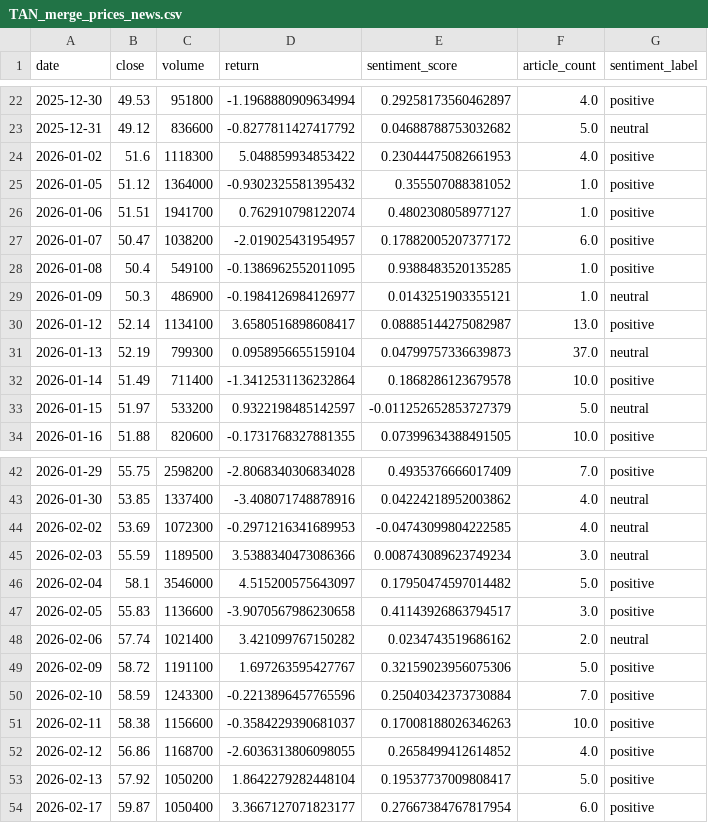
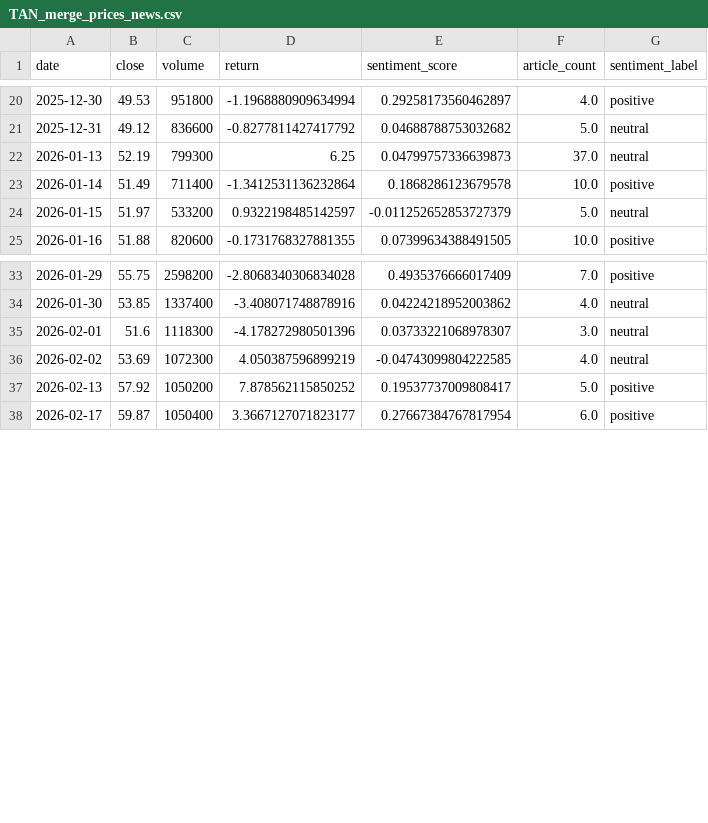
Before and after one commit to Jahdo-Vpool/Dissertation_IT_Artefact, a CSV file: results/TAN_merge_prices_news.csv, drawn as a sheet; only a part is shown, gaps mark what is left out; the diff covers the shown part only.

Commit message:
Edit code to revove date errors

```diff
--- a/results/TAN_merge_prices_news.csv
+++ b/results/TAN_merge_prices_news.csv
@@ -23,10 +21,3 @@ date,close,volume,return,sentiment_score,article_count,sentiment_label
 2025-12-31,49.12,836600,-0.8277811427417792,0.04688788753032682,5.0,neutral
-2026-01-02,51.6,1118300,5.048859934853422,0.23044475082661953,4.0,positive
-2026-01-05,51.12,1364000,-0.9302325581395432,0.355507088381052,1.0,positive
-2026-01-06,51.51,1941700,0.762910798122074,0.4802308058977127,1.0,positive
-2026-01-07,50.47,1038200,-2.019025431954957,0.17882005207377172,6.0,positive
-2026-01-08,50.4,549100,-0.1386962552011095,0.9388483520135285,1.0,positive
-2026-01-09,50.3,486900,-0.1984126984126977,0.0143251903355121,1.0,neutral
-2026-01-12,52.14,1134100,3.6580516898608417,0.08885144275082987,13.0,positive
-2026-01-13,52.19,799300,0.0958956655159104,0.04799757336639873,37.0,neutral
+2026-01-13,52.19,799300,6.25,0.04799757336639873,37.0,neutral
 2026-01-14,51.49,711400,-1.3412531136232864,0.1868286123679578,10.0,positive
@@ -43,12 +34,5 @@ date,close,volume,return,sentiment_score,article_count,sentiment_label
 2026-01-30,53.85,1337400,-3.408071748878916,0.04224218952003862,4.0,neutral
-2026-02-02,53.69,1072300,-0.2971216341689953,-0.04743099804222585,4.0,neutral
-2026-02-03,55.59,1189500,3.5388340473086366,0.008743089623749234,3.0,neutral
-2026-02-04,58.1,3546000,4.515200575643097,0.17950474597014482,5.0,positive
-2026-02-05,55.83,1136600,-3.9070567986230658,0.41143926863794517,3.0,positive
-2026-02-06,57.74,1021400,3.421099767150282,0.0234743519686162,2.0,neutral
-2026-02-09,58.72,1191100,1.697263595427767,0.32159023956075306,5.0,positive
-2026-02-10,58.59,1243300,-0.2213896457765596,0.25040342373730884,7.0,positive
-2026-02-11,58.38,1156600,-0.3584229390681037,0.17008188026346263,10.0,positive
-2026-02-12,56.86,1168700,-2.6036313806098055,0.2658499412614852,4.0,positive
-2026-02-13,57.92,1050200,1.8642279282448104,0.19537737009808417,5.0,positive
+2026-02-01,51.6,1118300,-4.178272980501396,0.03733221068978307,3.0,neutral
+2026-02-02,53.69,1072300,4.050387596899219,-0.04743099804222585,4.0,neutral
+2026-02-13,57.92,1050200,7.878562115850252,0.19537737009808417,5.0,positive
 2026-02-17,59.87,1050400,3.3667127071823177,0.27667384767817954,6.0,positive
```
Also changed, not shown: 1 added row, 3 removed rows and 19 edited cells elsewhere in this file, results/SPY_merge_prices_news.csv, 4 other files.
